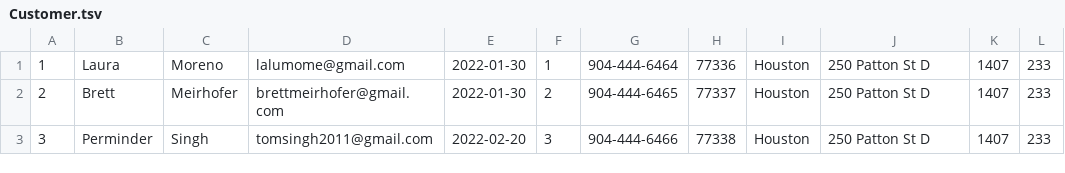
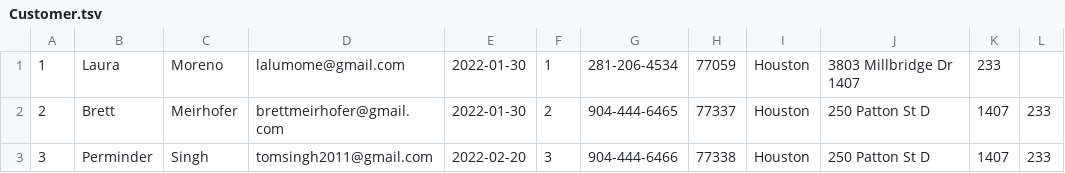
Before and after one commit to BrettMeirhofer/CIS4375-Group3, a TSV file: Backend/group3site/jeans/Data/Customer.tsv, drawn as a sheet; only a part is shown.

Commit message:
Update Customer.tsv

```diff
--- a/Backend/group3site/jeans/Data/Customer.tsv
+++ b/Backend/group3site/jeans/Data/Customer.tsv
@@ -1,2 +1,2 @@
-1	Laura	Moreno	lalumome@gmail.com	2022-01-30	1	904-444-6464	77336	Houston	250 Patton St D	1407	233
+1	Laura	Moreno	lalumome@gmail.com	2022-01-30	1	281-206-4534	77059	Houston	3803 Millbridge Dr  1407	233
 2	Brett	Meirhofer	brettmeirhofer@gmail.com	2022-01-30	2	904-444-6465	77337	Houston	250 Patton St D	1407	233
```
